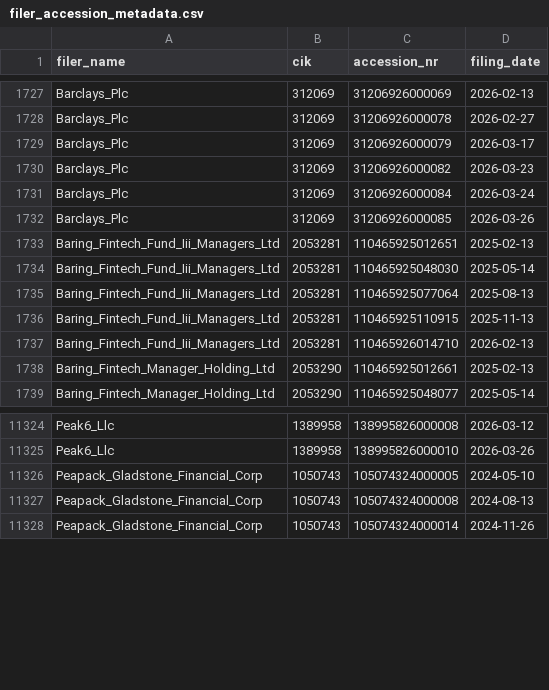
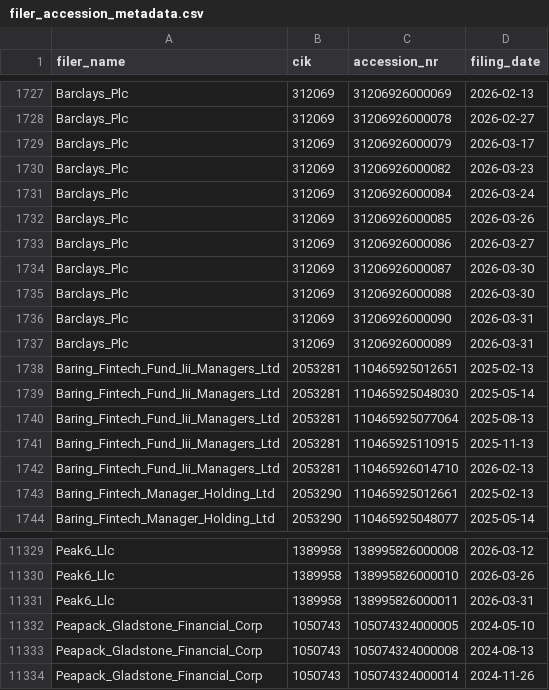
Before and after one commit to andreiCiocirlan/quarterly_holdings, a CSV file: data/sources/filer_accession_metadata.csv, drawn as a sheet; only a part is shown, gaps mark what is left out; the diff names each change by its address in the sheet, - before the commit and + after, or states it on an @@ line.

Commit message:
Q4 updates

```diff
--- a/data/sources/filer_accession_metadata.csv
+++ b/data/sources/filer_accession_metadata.csv
+row 1733: Barclays_Plc | 312069 | 31206926000086 | 2026-03-27
+row 1734: Barclays_Plc | 312069 | 31206926000087 | 2026-03-30
+row 1735: Barclays_Plc | 312069 | 31206926000088 | 2026-03-30
+row 1736: Barclays_Plc | 312069 | 31206926000090 | 2026-03-31
+row 1737: Barclays_Plc | 312069 | 31206926000089 | 2026-03-31
+row 11331: Peak6_Llc | 1389958 | 138995826000011 | 2026-03-31
```
